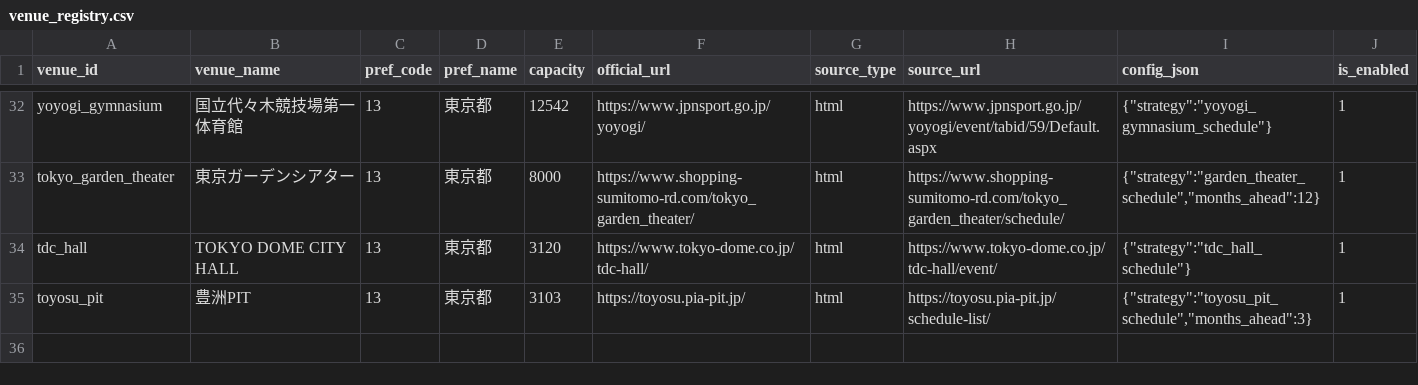
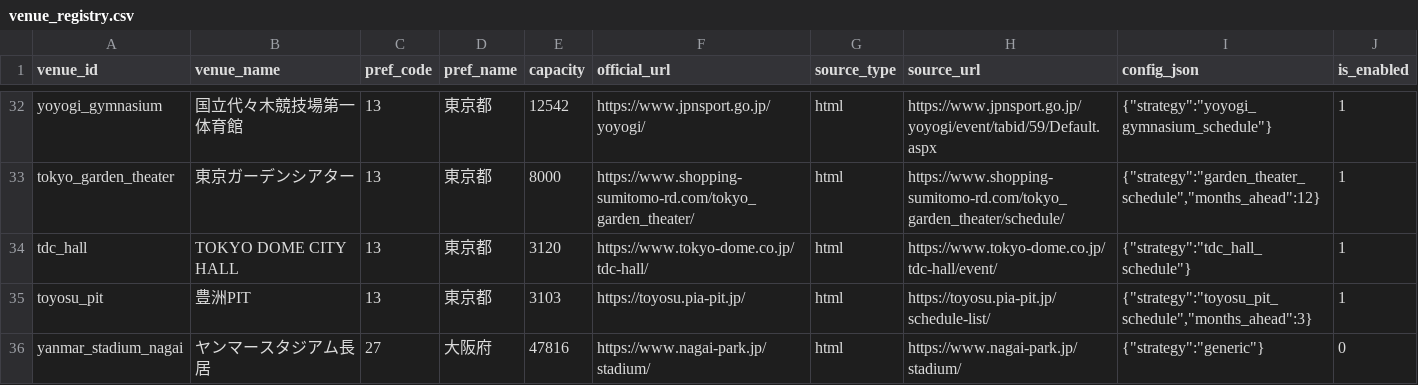
Before and after one commit to NemuKei/market-stats-viewer, a CSV file: data/venue_registry.csv, drawn as a sheet; only a part is shown, gaps mark what is left out.

Commit message:
chore: add yanmar stadium nagai to venue dictionaries

```diff
--- a/data/venue_registry.csv
+++ b/data/venue_registry.csv
@@ -35 +35,2 @@ tdc_hall,TOKYO DOME CITY HALL,13,東京都,3120,https://www.tokyo-dome.co.jp/tdc
 toyosu_pit,豊洲PIT,13,東京都,3103,https://toyosu.pia-pit.jp/,html,https://toyosu.pia-pit.jp/schedule-list/,"{""strategy"":""toyosu_pit_schedule"",""months_ahead"":3}",1
+yanmar_stadium_nagai,ヤンマースタジアム長居,27,大阪府,47816,https://www.nagai-park.jp/stadium/,html,https://www.nagai-park.jp/stadium/,"{""strategy"":""generic""}",0
```
Also changed, not shown: data/venue_aliases.csv.
